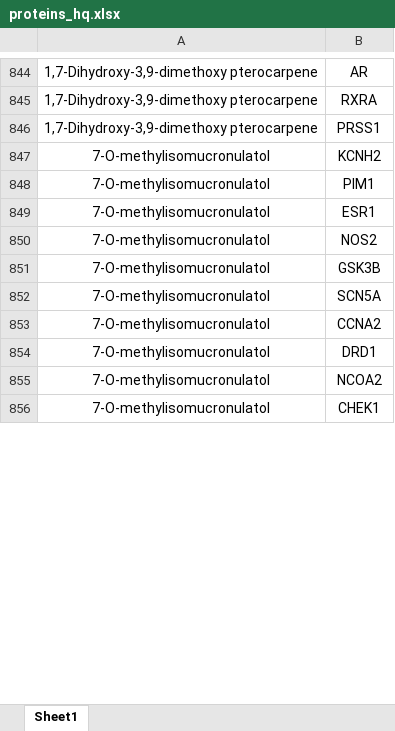
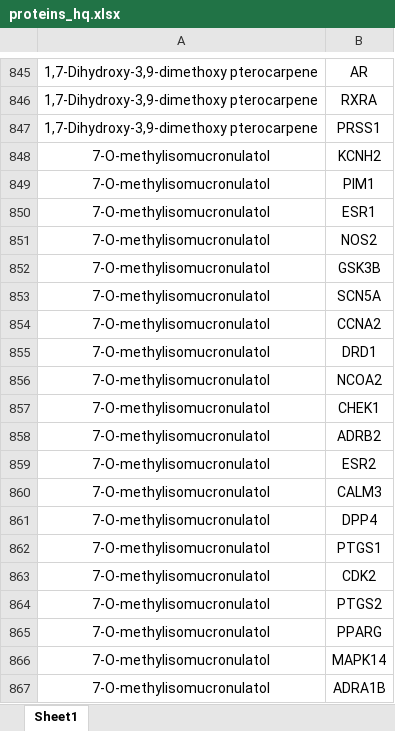
Before and after one commit to qianwei1129/TCM-Network-Pharmacology, an Excel workbook: data/pre/proteins_hq.xlsx, sheet Sheet1, drawn as a sheet; only a part is shown, gaps mark what is left out; the shorter side is filled out with more unchanged rows; values as stored, in another font and other column widths than the file's, no borders; the diff covers the shown part only; the diff names each change by its address in the sheet, - before the commit and + after, or states it on an @@ line.

```diff
--- a/data/pre/proteins_hq.xlsx (sheet Sheet1)
+++ b/data/pre/proteins_hq.xlsx (sheet Sheet1)
+row 848: 7-O-methylisomucronulatol | KCNH2
+row 849: 7-O-methylisomucronulatol | PIM1
+row 850: 7-O-methylisomucronulatol | ESR1
+row 851: 7-O-methylisomucronulatol | NOS2
+row 852: 7-O-methylisomucronulatol | GSK3B
+row 853: 7-O-methylisomucronulatol | SCN5A
+row 854: 7-O-methylisomucronulatol | CCNA2
+row 855: 7-O-methylisomucronulatol | DRD1
+row 856: 7-O-methylisomucronulatol | NCOA2
+row 857: 7-O-methylisomucronulatol | CHEK1
+row 858: 7-O-methylisomucronulatol | ADRB2
+row 859: 7-O-methylisomucronulatol | ESR2
+row 860: 7-O-methylisomucronulatol | CALM3
+row 861: 7-O-methylisomucronulatol | DPP4
+row 862: 7-O-methylisomucronulatol | PTGS1
+row 863: 7-O-methylisomucronulatol | CDK2
+row 864: 7-O-methylisomucronulatol | PTGS2
+row 865: 7-O-methylisomucronulatol | PPARG
+row 866: 7-O-methylisomucronulatol | MAPK14
+row 867: 7-O-methylisomucronulatol | ADRA1B
```
Also changed, not shown: 70 added rows elsewhere in this sheet, data/pre/proteins_gc.xlsx, 6 other files.
